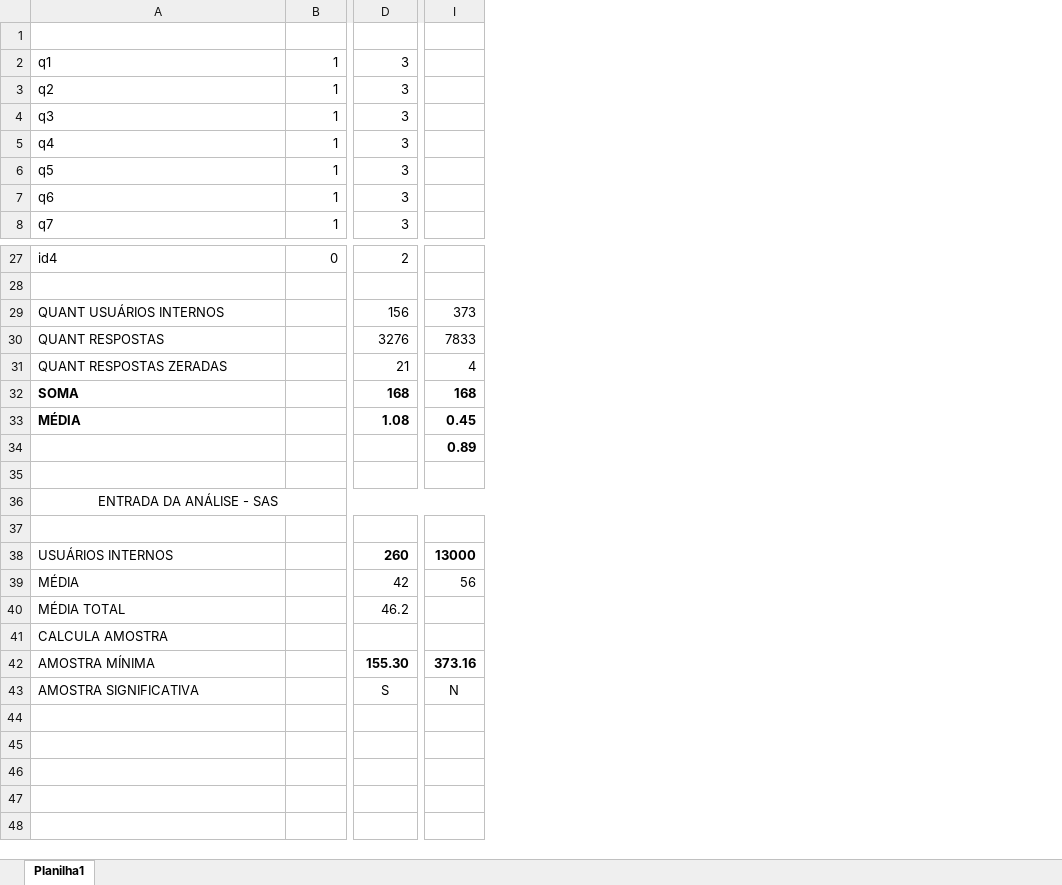
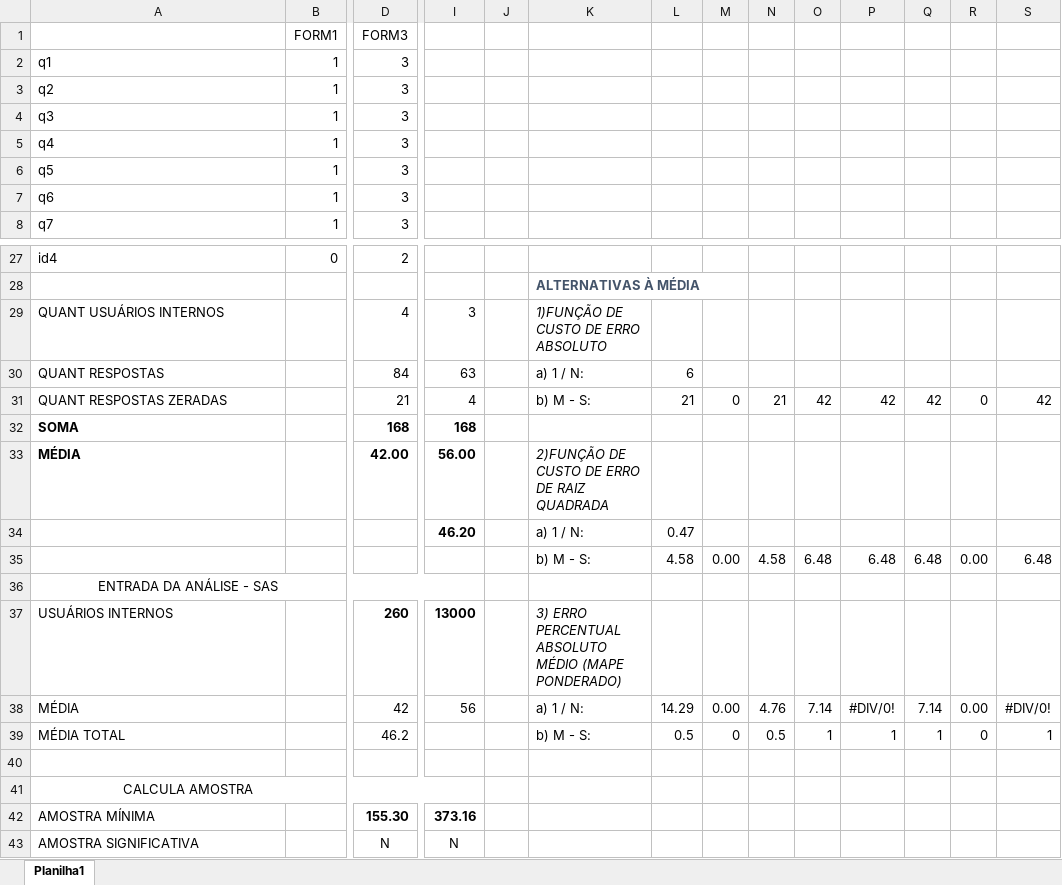
Before and after one commit to Christian-CGBS/SAS, an Excel workbook: ANÁLISE DE RESULTADOS.xlsx, sheet Planilha1, drawn as a sheet; only a part is shown, gaps mark what is left out; values as stored, in another font and other column widths than the file's, no borders; removed rows and columns are numbered as before the commit, all else as after; rows hold the shown columns only; the diff covers the shown part only; the diff names each change by its address in the sheet, - before the commit and + after, or states it on an @@ line.

```diff
--- a/ANÁLISE DE RESULTADOS.xlsx (sheet Planilha1)
+++ b/ANÁLISE DE RESULTADOS.xlsx (sheet Planilha1)
+column J, empty
+column K, rows 28-39: ALTERNATIVAS À MÉDIA | 1)FUNÇÃO DE CUSTO DE ERRO ABSOLUTO | a) 1 / N: | b) M - S: |  | 2)FUNÇÃO DE CUSTO DE ERRO DE RAIZ QUADRADA | a) 1 / N: | b) M - S: |  | 3) ERRO PERCENTUAL ABSOLUTO MÉDIO (MAPE PONDERADO) | a) 1 / N: | b) M - S:
+column L, rows 30-39: 6 | 21 |  |  | 0.47 | 4.58 |  |  | 14.29 | 0.5
+column M, rows 31-39: 0 |  |  |  | 0.00 |  |  | 0.00 | 0
+column N, rows 31-39: 21 |  |  |  | 4.58 |  |  | 4.76 | 0.5
+column O, rows 31-39: 42 |  |  |  | 6.48 |  |  | 7.14 | 1
+column P, rows 31-39: 42 |  |  |  | 6.48 |  |  | #DIV/0! | 1
+column Q, rows 31-39: 42 |  |  |  | 6.48 |  |  | 7.14 | 1
+column R, rows 31-39: 0 |  |  |  | 0.00 |  |  | 0.00 | 0
+column S, rows 31-39: 42 |  |  |  | 6.48 |  |  | #DIV/0! | 1
-row 1: (empty)
+row 1:  | FORM1 | FORM3
-D29 (FORM3): 156
+D29 (FORM3): 4
-I29: 373
+I29: 3
-D30 (FORM3): 3276
+D30 (FORM3): 84
-I30: 7833
+I30: 63
-D33 (FORM3): 1.08
+D33 (FORM3): 42.00
-I33: 0.45
+I33: 56.00
-I34: 0.89
+I34: 46.20
-row 35: (empty)
+row 35:  |  |  |  |  | b) M - S: | 4.58 | 0.00 | 4.58 | 6.48 | 6.48 | 6.48 | 0.00 | 6.48
-row 37: (empty)
+row 40: (empty)
-A41 alignment: left
+A41 alignment: center
+A41:I41 merged
-D43 (FORM3): S
+D43 (FORM3): N
```
Also changed, not shown: 1 edited cell elsewhere in this sheet, formulas that keep their value, 7 other files.
